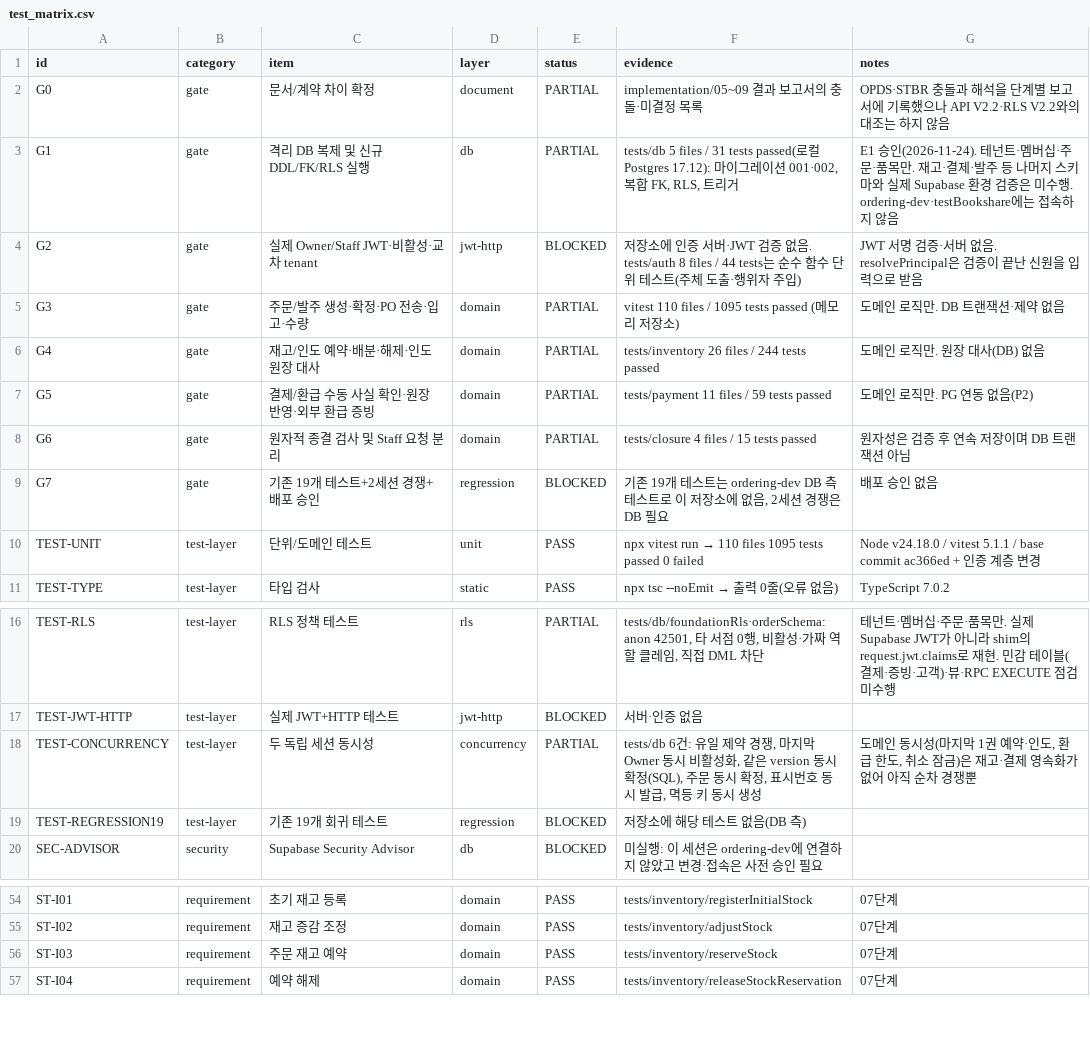
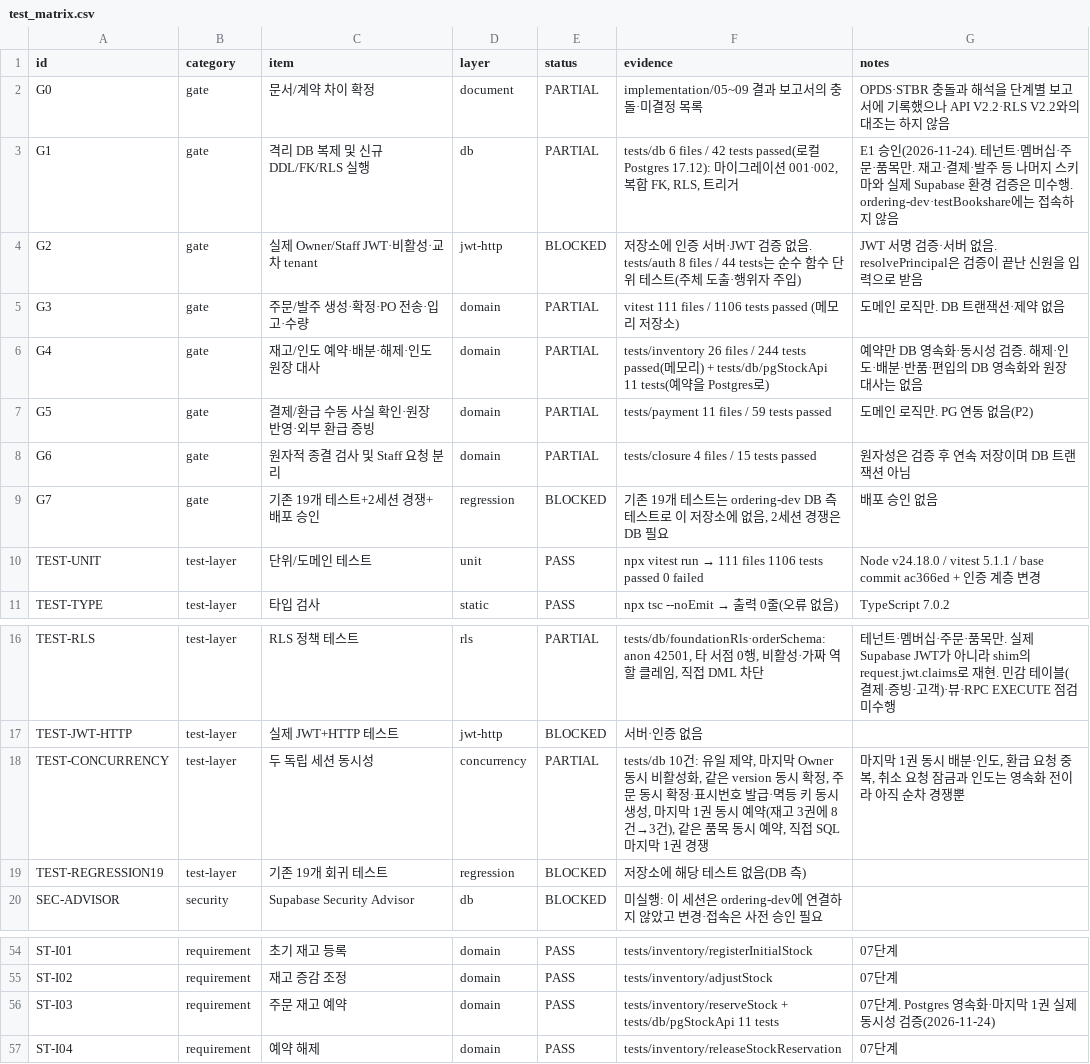
Before and after one commit to espa98/IndieBook-Ordering, a CSV file: testing/test_matrix.csv, drawn as a sheet; only a part is shown, gaps mark what is left out.

```diff
--- a/testing/test_matrix.csv
+++ b/testing/test_matrix.csv
@@ -2,6 +2,6 @@ id,category,item,layer,status,evidence,notes
 G0,gate,문서/계약 차이 확정,document,PARTIAL,implementation/05~09 결과 보고서의 충돌·미결정 목록,OPDS·STBR 충돌과 해석을 단계별 보고서에 기록했으나 API V2.2·RLS V2.2와의 대조는 하지 않음
-G1,gate,격리 DB 복제 및 신규 DDL/FK/RLS 실행,db,PARTIAL,"tests/db 5 files / 31 tests passed(로컬 Postgres 17.12): 마이그레이션 001·002, 복합 FK, RLS, 트리거",E1 승인(2026-11-24). 테넌트·멤버십·주문·품목만. 재고·결제·발주 등 나머지 스키마와 실제 Supabase 환경 검증은 미수행. ordering-dev·testBookshare에는 접속하지 않음
+G1,gate,격리 DB 복제 및 신규 DDL/FK/RLS 실행,db,PARTIAL,"tests/db 6 files / 42 tests passed(로컬 Postgres 17.12): 마이그레이션 001·002, 복합 FK, RLS, 트리거",E1 승인(2026-11-24). 테넌트·멤버십·주문·품목만. 재고·결제·발주 등 나머지 스키마와 실제 Supabase 환경 검증은 미수행. ordering-dev·testBookshare에는 접속하지 않음
 G2,gate,실제 Owner/Staff JWT·비활성·교차 tenant,jwt-http,BLOCKED,저장소에 인증 서버·JWT 검증 없음. tests/auth 8 files / 44 tests는 순수 함수 단위 테스트(주체 도출·행위자 주입),JWT 서명 검증·서버 없음. resolvePrincipal은 검증이 끝난 신원을 입력으로 받음
-G3,gate,주문/발주 생성·확정·PO 전송·입고·수량,domain,PARTIAL,vitest 110 files / 1095 tests passed (메모리 저장소),도메인 로직만. DB 트랜잭션·제약 없음
-G4,gate,재고/인도 예약·배분·해제·인도 원장 대사,domain,PARTIAL,tests/inventory 26 files / 244 tests passed,도메인 로직만. 원장 대사(DB) 없음
+G3,gate,주문/발주 생성·확정·PO 전송·입고·수량,domain,PARTIAL,vitest 111 files / 1106 tests passed (메모리 저장소),도메인 로직만. DB 트랜잭션·제약 없음
+G4,gate,재고/인도 예약·배분·해제·인도 원장 대사,domain,PARTIAL,tests/inventory 26 files / 244 tests passed(메모리) + tests/db/pgStockApi 11 tests(예약을 Postgres로),예약만 DB 영속화·동시성 검증. 해제·인도·배분·반품·편입의 DB 영속화와 원장 대사는 없음
 G5,gate,결제/환급 수동 사실 확인·원장 반영·외부 환급 증빙,domain,PARTIAL,tests/payment 11 files / 59 tests passed,도메인 로직만. PG 연동 없음(P2)
@@ -9,3 +9,3 @@ G6,gate,원자적 종결 검사 및 Staff 요청 분리,domain,PARTIAL,tests/clo
 G7,gate,기존 19개 테스트+2세션 경쟁+배포 승인,regression,BLOCKED,"기존 19개 테스트는 ordering-dev DB 측 테스트로 이 저장소에 없음, 2세션 경쟁은 DB 필요",배포 승인 없음
-TEST-UNIT,test-layer,단위/도메인 테스트,unit,PASS,npx vitest run → 110 files 1095 tests passed 0 failed,Node v24.18.0 / vitest 5.1.1 / base commit ac366ed + 인증 계층 변경
+TEST-UNIT,test-layer,단위/도메인 테스트,unit,PASS,npx vitest run → 111 files 1106 tests passed 0 failed,Node v24.18.0 / vitest 5.1.1 / base commit ac366ed + 인증 계층 변경
 TEST-TYPE,test-layer,타입 검사,static,PASS,npx tsc --noEmit → 출력 0줄(오류 없음),TypeScript 7.0.2
@@ -17,3 +17,3 @@ TEST-RLS,test-layer,RLS 정책 테스트,rls,PARTIAL,"tests/db/foundationRls·or
 TEST-JWT-HTTP,test-layer,실제 JWT+HTTP 테스트,jwt-http,BLOCKED,서버·인증 없음,
-TEST-CONCURRENCY,test-layer,두 독립 세션 동시성,concurrency,PARTIAL,"tests/db 6건: 유일 제약 경쟁, 마지막 Owner 동시 비활성화, 같은 version 동시 확정(SQL), 주문 동시 확정, 표시번호 동시 발급, 멱등 키 동시 생성","도메인 동시성(마지막 1권 예약·인도, 환급 한도, 취소 잠금)은 재고·결제 영속화가 없어 아직 순차 경쟁뿐"
+TEST-CONCURRENCY,test-layer,두 독립 세션 동시성,concurrency,PARTIAL,"tests/db 10건: 유일 제약, 마지막 Owner 동시 비활성화, 같은 version 동시 확정, 주문 동시 확정·표시번호 발급·멱등 키 동시 생성, 마지막 1권 동시 예약(재고 3권에 8건→3건), 같은 품목 동시 예약, 직접 SQL 마지막 1권 경쟁","마지막 1권 동시 배분·인도, 환급 요청 중복, 취소 요청 잠금과 인도는 영속화 전이라 아직 순차 경쟁뿐"
 TEST-REGRESSION19,test-layer,기존 19개 회귀 테스트,regression,BLOCKED,저장소에 해당 테스트 없음(DB 측),
@@ -55,3 +55,3 @@ ST-I01,requirement,초기 재고 등록,domain,PASS,tests/inventory/registerInit
 ST-I02,requirement,재고 증감 조정,domain,PASS,tests/inventory/adjustStock,07단계
-ST-I03,requirement,주문 재고 예약,domain,PASS,tests/inventory/reserveStock,07단계
+ST-I03,requirement,주문 재고 예약,domain,PASS,tests/inventory/reserveStock + tests/db/pgStockApi 11 tests,07단계. Postgres 영속화·마지막 1권 실제 동시성 검증(2026-11-24)
 ST-I04,requirement,예약 해제,domain,PASS,tests/inventory/releaseStockReservation,07단계
```
Also changed, not shown: 8 other files.
